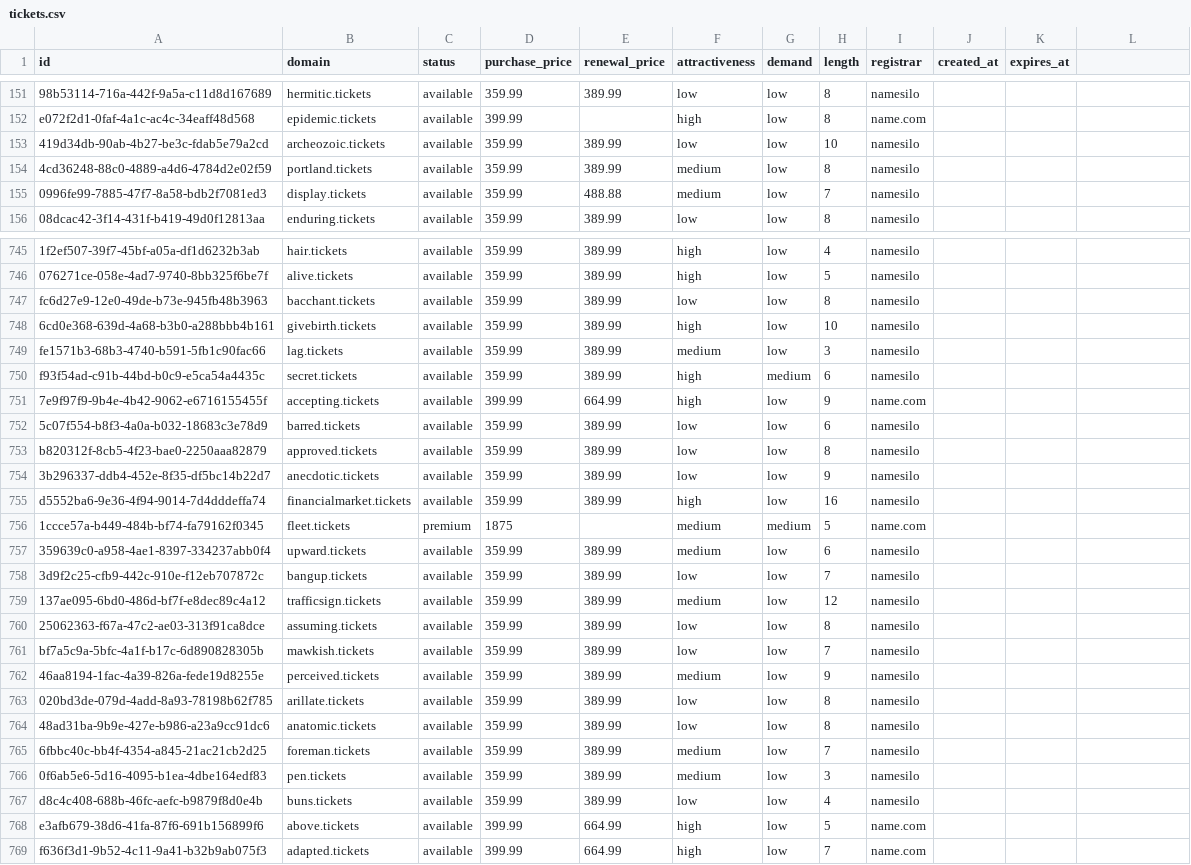
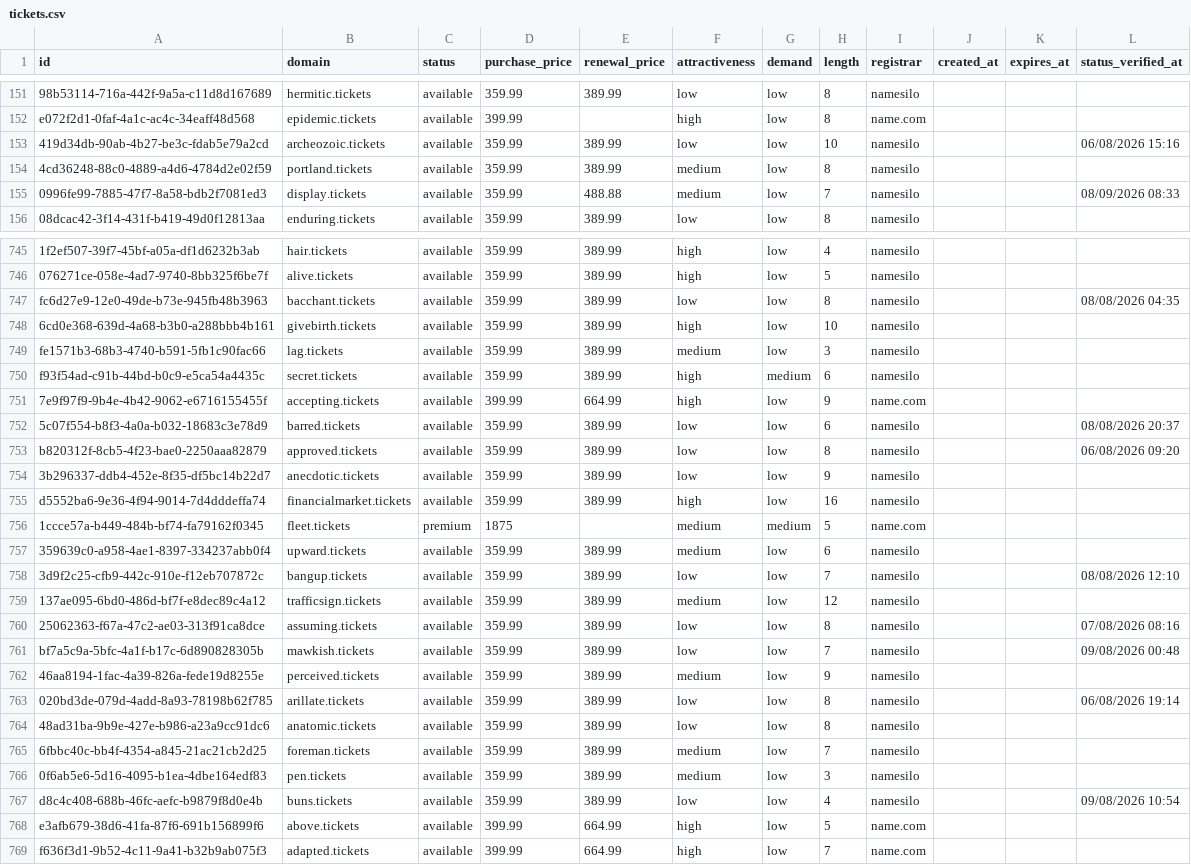
Before and after one commit to UniqueDomains/tickets-oneword-domains, a CSV file: tickets.csv, drawn as a sheet; only a part is shown, gaps mark what is left out; the diff covers the shown part only; the diff names each change by its address in the sheet, - before the commit and + after, or states it on an @@ line.

```diff
--- a/tickets.csv
+++ b/tickets.csv
-L1: (empty)
+L1: status_verified_at
-L153 (status_verified_at): (empty)
+L153 (status_verified_at): 06/08/2026 15:16
-L155 (status_verified_at): (empty)
+L155 (status_verified_at): 08/09/2026 08:33
-L747 (status_verified_at): (empty)
+L747 (status_verified_at): 08/08/2026 04:35
-L752 (status_verified_at): (empty)
+L752 (status_verified_at): 08/08/2026 20:37
-L753 (status_verified_at): (empty)
+L753 (status_verified_at): 06/08/2026 09:20
-L758 (status_verified_at): (empty)
+L758 (status_verified_at): 08/08/2026 12:10
-L760 (status_verified_at): (empty)
+L760 (status_verified_at): 07/08/2026 08:16
-L761 (status_verified_at): (empty)
+L761 (status_verified_at): 09/08/2026 00:48
-L763 (status_verified_at): (empty)
+L763 (status_verified_at): 06/08/2026 19:14
-L767 (status_verified_at): (empty)
+L767 (status_verified_at): 09/08/2026 10:54
```
Also changed, not shown: 129 edited cells elsewhere in this file, 6 other files.
